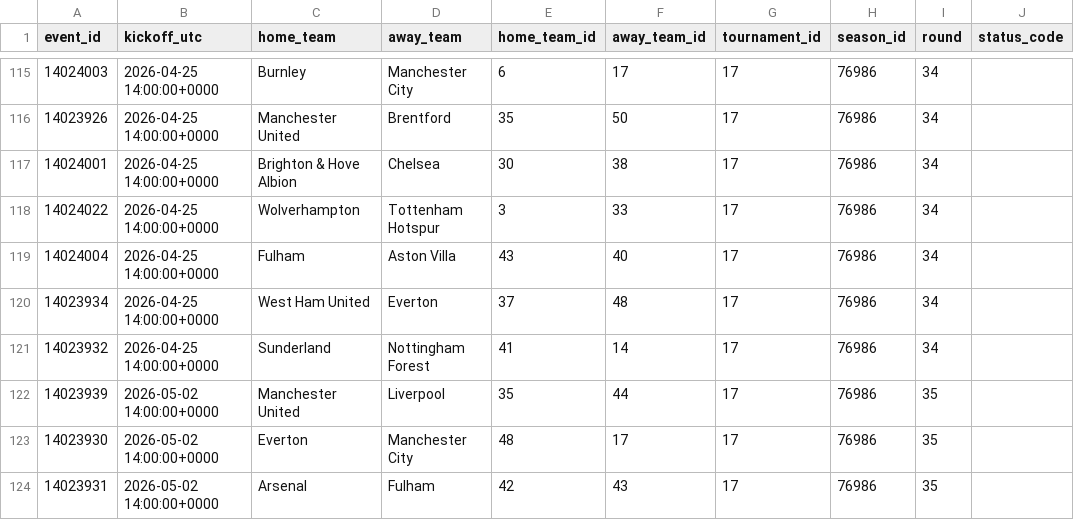
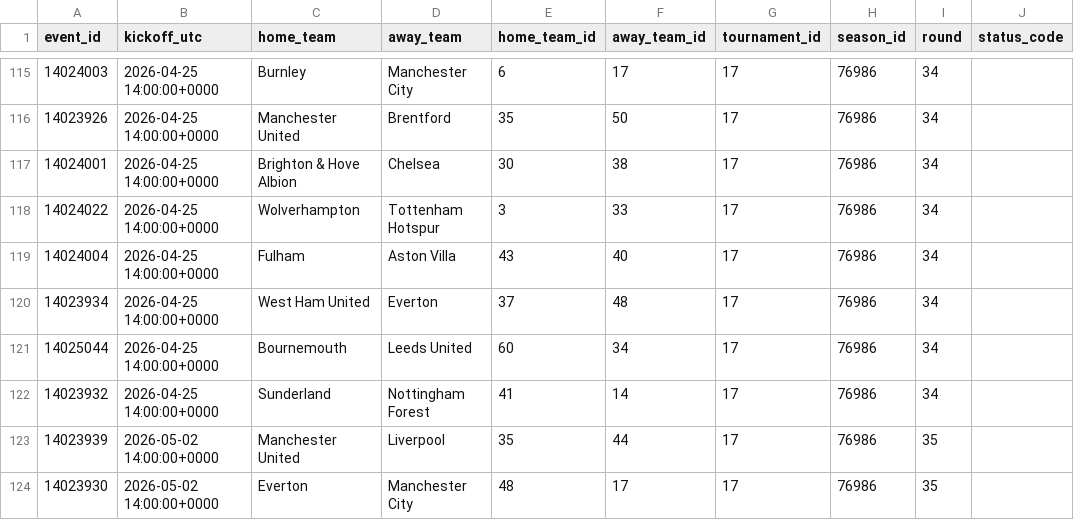
Before and after one commit to ds-oliver/FantraxAPI, a CSV file: data/sofascore/schedules/17_76986_upcoming.csv, drawn as a sheet; only a part is shown, gaps mark what is left out; the shorter side is filled out with more unchanged rows; the diff names each change by its address in the sheet, - before the commit and + after, or states it on an @@ line.

```diff
--- a/data/sofascore/schedules/17_76986_upcoming.csv
+++ b/data/sofascore/schedules/17_76986_upcoming.csv
+row 121: 14025044 | 2026-04-25 14:00:00+0000 | Bournemouth | Leeds United | 60 | 34 | 17 | 76986 | 34
```
Also changed, not shown: data/sofascore/lineups_index.csv, 18 other files.
